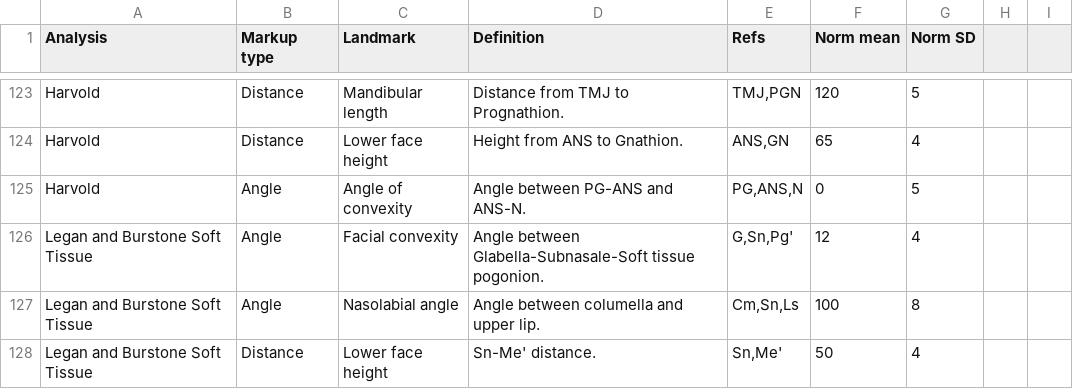
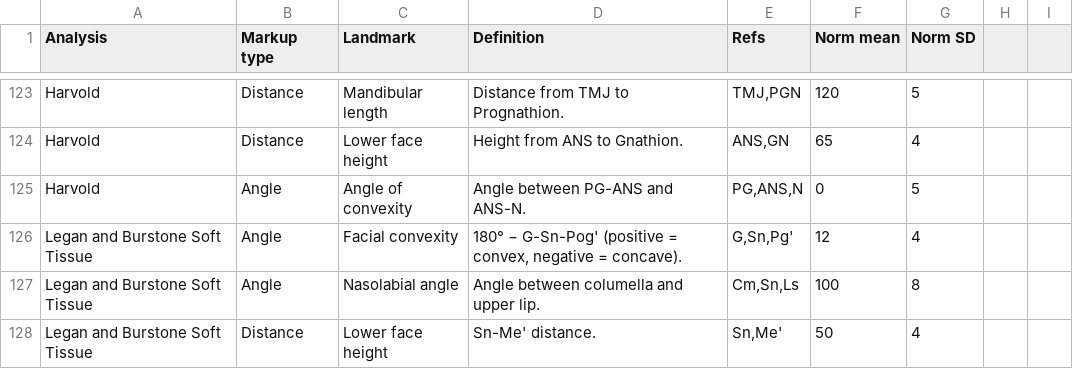
Before and after one commit to Muhammad-Nabeel-Sh/CephalometryStudio, a CSV file: Data/AnalysisMeasurements.csv, drawn as a sheet; only a part is shown, gaps mark what is left out; the diff covers the shown part only.

```diff
--- a/Data/AnalysisMeasurements.csv
+++ b/Data/AnalysisMeasurements.csv
@@ -125,3 +125,3 @@ Harvold,Distance,Lower face height,Height from ANS to Gnathion.,"ANS,GN",65,4
 Harvold,Angle,Angle of convexity,Angle between PG-ANS and ANS-N.,"PG,ANS,N",0,5
-Legan and Burstone Soft Tissue,Angle,Facial convexity,Angle between Glabella-Subnasale-Soft tissue pogonion.,"G,Sn,Pg'",12,4
+Legan and Burstone Soft Tissue,Angle,Facial convexity,"180° − G-Sn-Pog' (positive = convex, negative = concave).","G,Sn,Pg'",12,4
 Legan and Burstone Soft Tissue,Angle,Nasolabial angle,Angle between columella and upper lip.,"Cm,Sn,Ls",100,8
```
Also changed, not shown: 19 edited cells elsewhere in this file, 39 other files.
